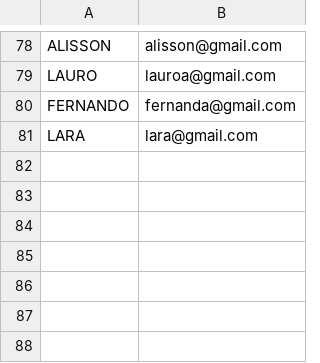
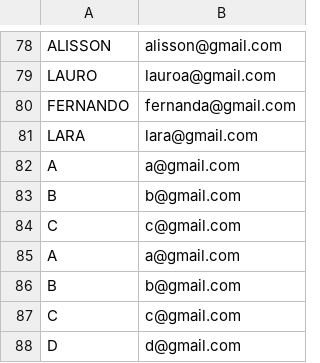
Before and after one commit to AlissonLamarque/Academia-.NET, a CSV file: Desafios/12_AmigoSecretoWinForms/12_AmigoSecretoWinForms/bin/Debug/net6.0-windows/amigos.csv, drawn as a sheet; only a part is shown, gaps mark what is left out.

Commit message:
Desafio Amigo Secreto

```diff
--- a/Desafios/12_AmigoSecretoWinForms/12_AmigoSecretoWinForms/bin/Debug/net6.0-windows/amigos.csv
+++ b/Desafios/12_AmigoSecretoWinForms/12_AmigoSecretoWinForms/bin/Debug/net6.0-windows/amigos.csv
@@ -81 +81,8 @@ FERNANDO;fernanda@gmail.com
 LARA;lara@gmail.com
+A;a@gmail.com
+B;b@gmail.com
+C;c@gmail.com
+A;a@gmail.com
+B;b@gmail.com
+C;c@gmail.com
+D;d@gmail.com
```
Also changed, not shown: 11 other files.
